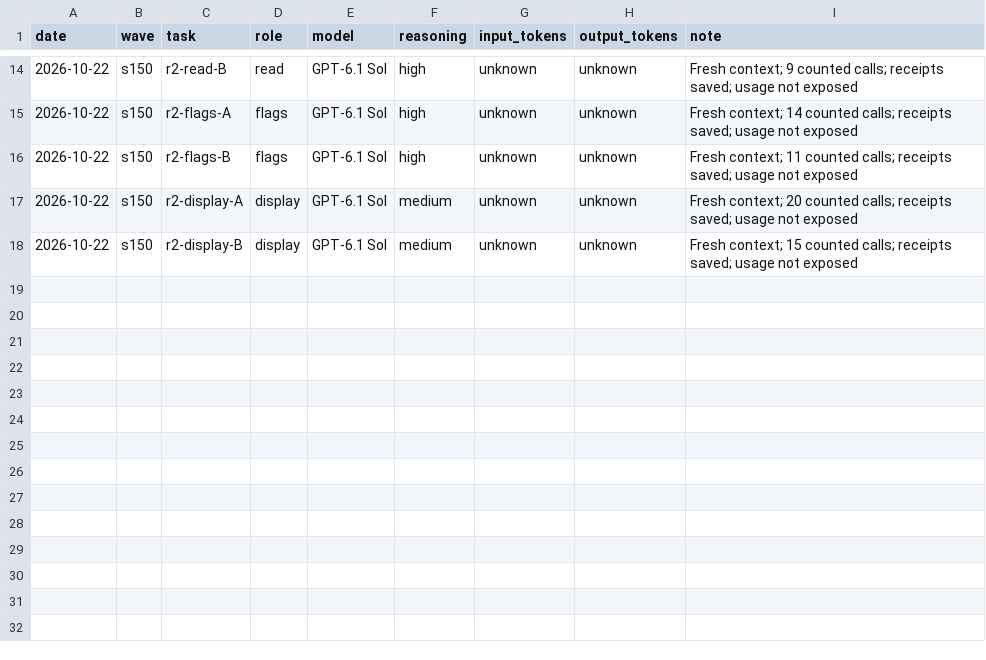
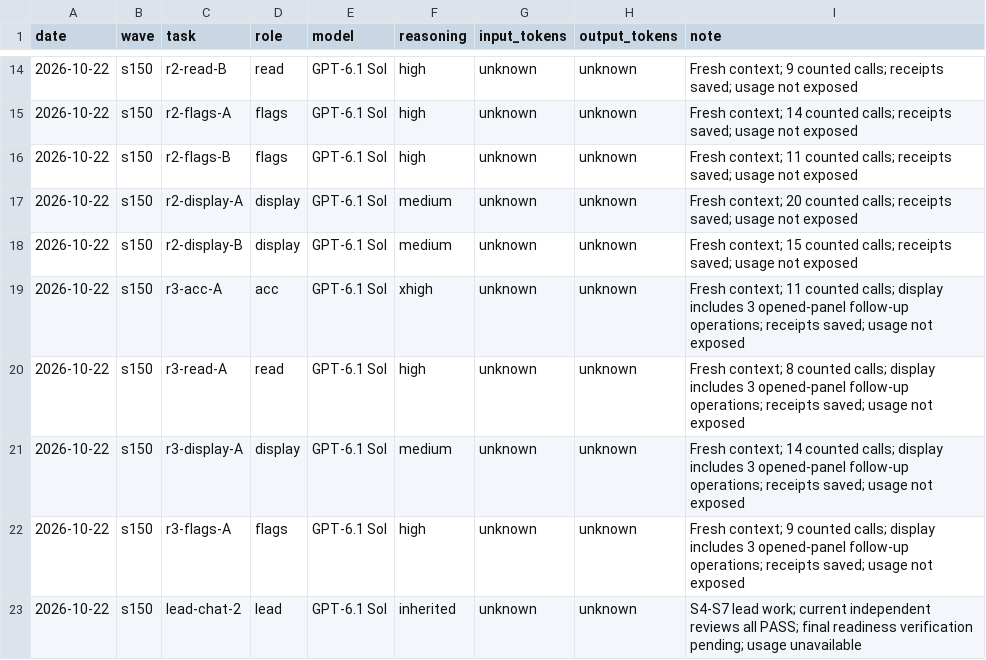
Before and after one commit to DrSaturnn/Step2Haki, a CSV file: workspace/repair/efficiency/ledger_codex.csv, drawn as a sheet; only a part is shown, gaps mark what is left out.

Commit message:
s150 S7 round 3: record all current reviewer passes and actual usage
Lead: Codex (GPT-6.1 Sol)

```diff
--- a/workspace/repair/efficiency/ledger_codex.csv
+++ b/workspace/repair/efficiency/ledger_codex.csv
@@ -18 +18,6 @@ date,wave,task,role,model,reasoning,input_tokens,output_tokens,note
 2026-10-22,s150,r2-display-B,display,GPT-6.1 Sol,medium,unknown,unknown,Fresh context; 15 counted calls; receipts saved; usage not exposed
+2026-10-22,s150,r3-acc-A,acc,GPT-6.1 Sol,xhigh,unknown,unknown,Fresh context; 11 counted calls; display includes 3 opened-panel follow-up operations; receipts saved; usage not exposed
+2026-10-22,s150,r3-read-A,read,GPT-6.1 Sol,high,unknown,unknown,Fresh context; 8 counted calls; display includes 3 opened-panel follow-up operations; receipts saved; usage not exposed
+2026-10-22,s150,r3-display-A,display,GPT-6.1 Sol,medium,unknown,unknown,Fresh context; 14 counted calls; display includes 3 opened-panel follow-up operations; receipts saved; usage not exposed
+2026-10-22,s150,r3-flags-A,flags,GPT-6.1 Sol,high,unknown,unknown,Fresh context; 9 counted calls; display includes 3 opened-panel follow-up operations; receipts saved; usage not exposed
+2026-10-22,s150,lead-chat-2,lead,GPT-6.1 Sol,inherited,unknown,unknown,S4-S7 lead work; current independent reviews all PASS; final readiness verification pending; usage unavailable
```
Also changed, not shown: 1 other file.
